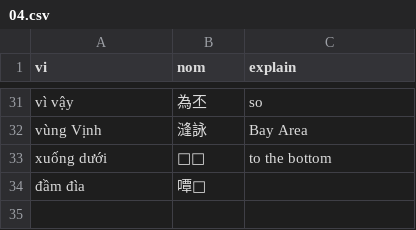
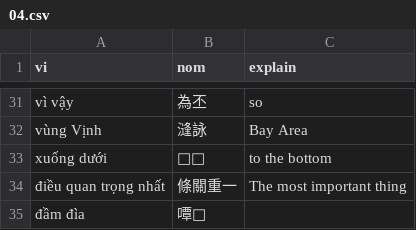
Before and after one commit to aristotll/zoopdog, a CSV file: zd-extension/db_src/user_nom_entries/00/04.csv, drawn as a sheet; only a part is shown, gaps mark what is left out; the diff names each change by its address in the sheet, - before the commit and + after, or states it on an @@ line.

```diff
--- a/zd-extension/db_src/user_nom_entries/00/04.csv
+++ b/zd-extension/db_src/user_nom_entries/00/04.csv
+row 34: điều quan trọng nhất | 條關重一 | The most important thing
```
Also changed, not shown: zd-extension/db_src/user_nom_entries/00/03.csv, zd-extension/db_src/user_nom_entries/02/08.csv, 14 other files.
